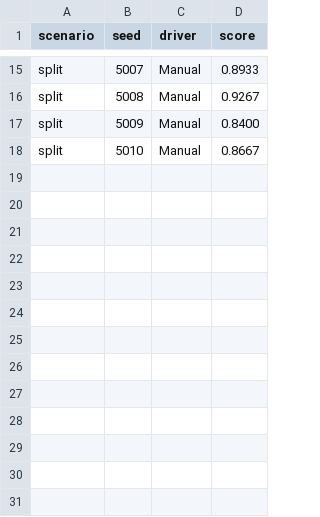
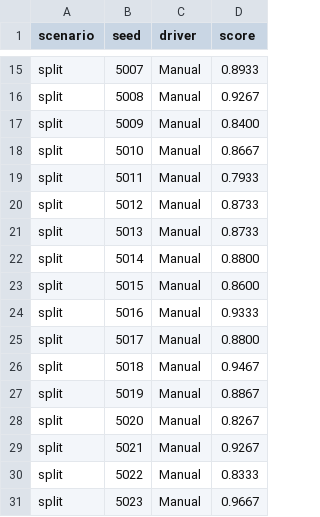
Before and after one commit to GamingBoyOfficial/unison, a CSV file: results/play_scores.csv, drawn as a sheet; only a part is shown, gaps mark what is left out.

Commit message:
Imitation AI reaches 0.853 on split (100 unseen swarms); fails on split_long

```diff
--- a/results/play_scores.csv
+++ b/results/play_scores.csv
@@ -18 +18,14 @@ split,5009,Manual,0.8400
 split,5010,Manual,0.8667
+split,5011,Manual,0.7933
+split,5012,Manual,0.8733
+split,5013,Manual,0.8733
+split,5014,Manual,0.8800
+split,5015,Manual,0.8600
+split,5016,Manual,0.9333
+split,5017,Manual,0.8800
+split,5018,Manual,0.9467
+split,5019,Manual,0.8867
+split,5020,Manual,0.8267
+split,5021,Manual,0.9267
+split,5022,Manual,0.8333
+split,5023,Manual,0.9667
```
Also changed, not shown: 22 other files.
